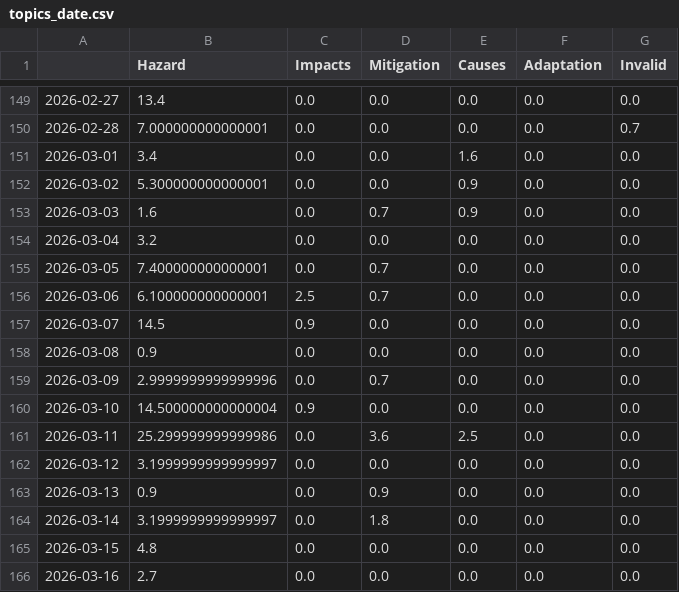
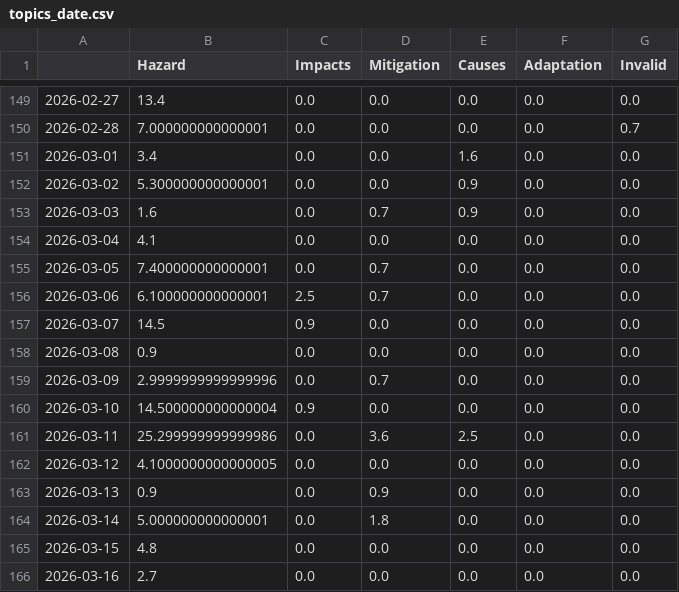
Before and after one commit to friedhumb-news/stormIsComing, a CSV file: csv/topics_date.csv, drawn as a sheet; only a part is shown, gaps mark what is left out.

```diff
--- a/csv/topics_date.csv
+++ b/csv/topics_date.csv
@@ -153,3 +153,3 @@
 2026-03-03,1.6,0.0,0.7,0.9,0.0,0.0
-2026-03-04,3.2,0.0,0.0,0.0,0.0,0.0
+2026-03-04,4.1,0.0,0.0,0.0,0.0,0.0
 2026-03-05,7.400000000000001,0.0,0.7,0.0,0.0,0.0
@@ -161,5 +161,5 @@
 2026-03-11,25.299999999999986,0.0,3.6,2.5,0.0,0.0
-2026-03-12,3.1999999999999997,0.0,0.0,0.0,0.0,0.0
+2026-03-12,4.1000000000000005,0.0,0.0,0.0,0.0,0.0
 2026-03-13,0.9,0.0,0.9,0.0,0.0,0.0
-2026-03-14,3.1999999999999997,0.0,1.8,0.0,0.0,0.0
+2026-03-14,5.000000000000001,0.0,1.8,0.0,0.0,0.0
 2026-03-15,4.8,0.0,0.0,0.0,0.0,0.0
```
Also changed, not shown: 4 other files.
